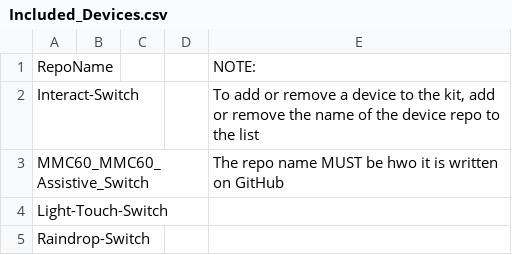
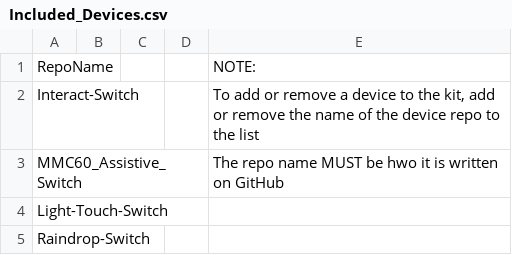
Before and after one commit to stephandobri/Making-Maker-Branch-Test, a CSV file: .github/workflows/Included_Devices.csv, drawn as a sheet.

Commit message:
Update Included_Devices.csv
Corrected MMC60 name

```diff
--- a/.github/workflows/Included_Devices.csv
+++ b/.github/workflows/Included_Devices.csv
@@ -2,3 +2,3 @@ RepoName,,,,NOTE:
 Interact-Switch,,,,"To add or remove a device to the kit, add or remove the name of the device repo to the list"
-MMC60_MMC60_Assistive_Switch,,,,The repo name MUST be hwo it is written on GitHub
+MMC60_Assistive_Switch,,,,The repo name MUST be hwo it is written on GitHub
 Light-Touch-Switch,,,,
```
